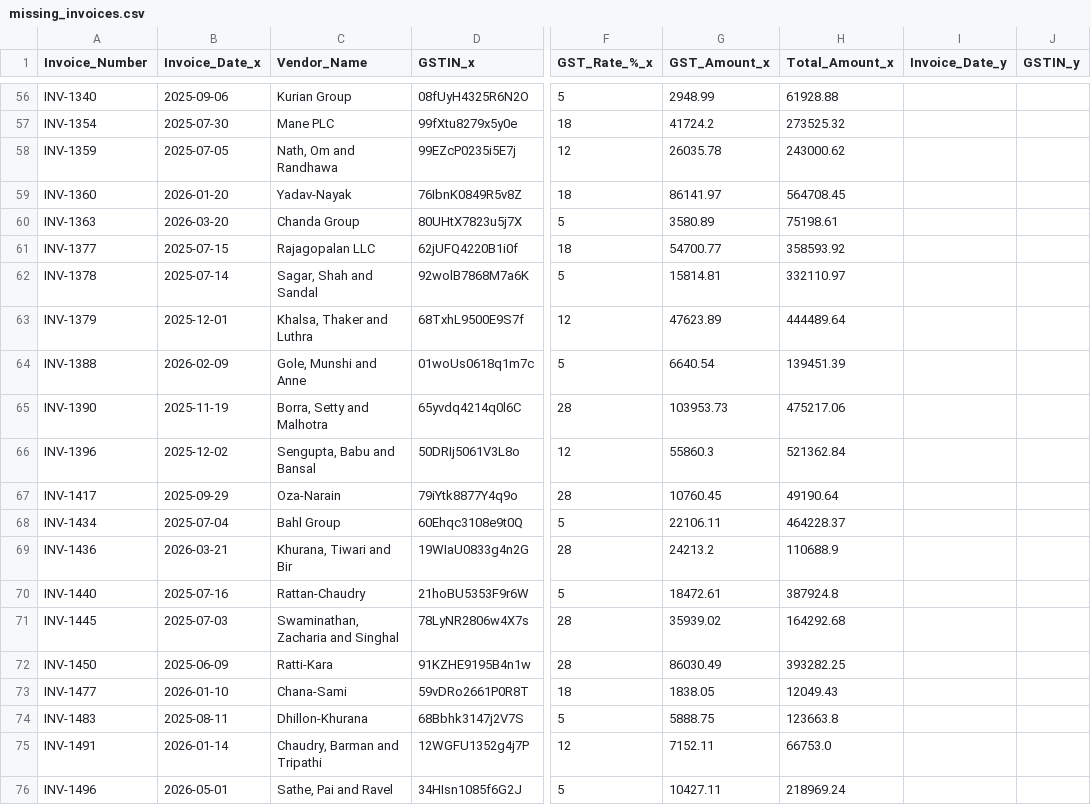
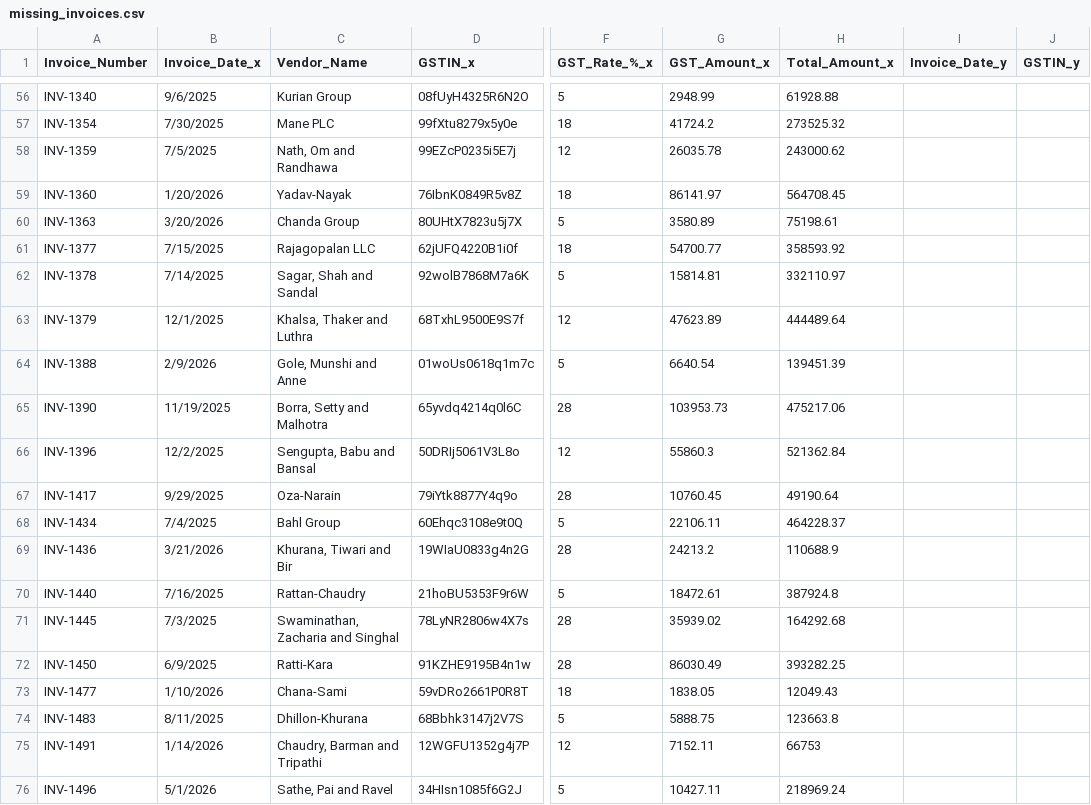
Before and after one commit to saket08004/gst-reconciliation-tool, a CSV file: data/processed/missing_invoices.csv, drawn as a sheet; only a part is shown, gaps mark what is left out; the diff covers the shown part only; the diff names each change by its address in the sheet, - before the commit and + after, or states it on an @@ line.

```diff
--- a/data/processed/missing_invoices.csv
+++ b/data/processed/missing_invoices.csv
-B56 (Invoice_Date_x): 2025-09-06
+B56 (Invoice_Date_x): 9/6/2025
-B57 (Invoice_Date_x): 2025-07-30
+B57 (Invoice_Date_x): 7/30/2025
-B58 (Invoice_Date_x): 2025-07-05
+B58 (Invoice_Date_x): 7/5/2025
-B59 (Invoice_Date_x): 2026-01-20
+B59 (Invoice_Date_x): 1/20/2026
-B60 (Invoice_Date_x): 2026-03-20
+B60 (Invoice_Date_x): 3/20/2026
-B61 (Invoice_Date_x): 2025-07-15
+B61 (Invoice_Date_x): 7/15/2025
-B62 (Invoice_Date_x): 2025-07-14
+B62 (Invoice_Date_x): 7/14/2025
-B63 (Invoice_Date_x): 2025-12-01
+B63 (Invoice_Date_x): 12/1/2025
-B64 (Invoice_Date_x): 2026-02-09
+B64 (Invoice_Date_x): 2/9/2026
-B65 (Invoice_Date_x): 2025-11-19
+B65 (Invoice_Date_x): 11/19/2025
-B66 (Invoice_Date_x): 2025-12-02
+B66 (Invoice_Date_x): 12/2/2025
-B67 (Invoice_Date_x): 2025-09-29
+B67 (Invoice_Date_x): 9/29/2025
-B68 (Invoice_Date_x): 2025-07-04
+B68 (Invoice_Date_x): 7/4/2025
-B69 (Invoice_Date_x): 2026-03-21
+B69 (Invoice_Date_x): 3/21/2026
-B70 (Invoice_Date_x): 2025-07-16
+B70 (Invoice_Date_x): 7/16/2025
-B71 (Invoice_Date_x): 2025-07-03
+B71 (Invoice_Date_x): 7/3/2025
-B72 (Invoice_Date_x): 2025-06-09
+B72 (Invoice_Date_x): 6/9/2025
-B73 (Invoice_Date_x): 2026-01-10
+B73 (Invoice_Date_x): 1/10/2026
-B74 (Invoice_Date_x): 2025-08-11
+B74 (Invoice_Date_x): 8/11/2025
-B75 (Invoice_Date_x): 2026-01-14
+B75 (Invoice_Date_x): 1/14/2026
-H75 (Total_Amount_x): 66753.0
+H75 (Total_Amount_x): 66753
-B76 (Invoice_Date_x): 2026-05-01
+B76 (Invoice_Date_x): 5/1/2026
```
Also changed, not shown: 55 edited cells elsewhere in this file, 2 other files.
